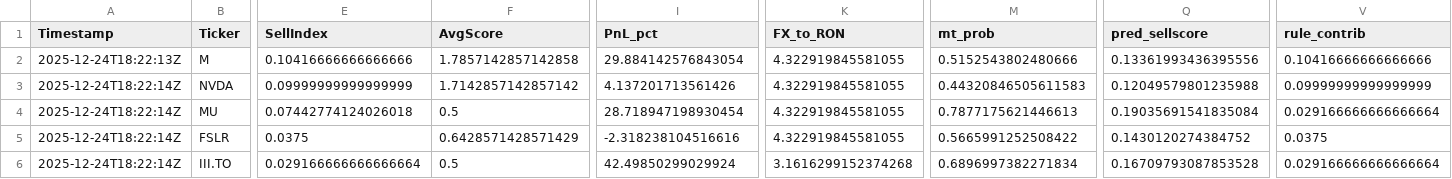
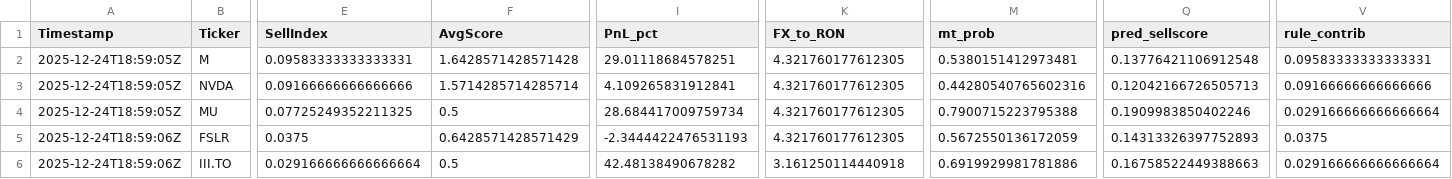
Before and after one commit to andrei1234D/GPT5_SELL, a CSV file: bot/live_results.csv, drawn as a sheet; only a part is shown, gaps mark what is left out; the diff covers the shown part only; the diff names each change by its address in the sheet, - before the commit and + after, or states it on an @@ line.

Commit message:
Auto-update tracker + MT data [2025-12-24 18:59:07 UTC]

```diff
--- a/bot/live_results.csv
+++ b/bot/live_results.csv
-A2 (Timestamp): 2025-12-24T18:22:13Z
+A2 (Timestamp): 2025-12-24T18:59:05Z
-E2 (SellIndex): 0.10416666666666666
+E2 (SellIndex): 0.09583333333333331
-F2 (AvgScore): 1.7857142857142858
+F2 (AvgScore): 1.6428571428571428
-I2 (PnL_pct): 29.884142576843054
+I2 (PnL_pct): 29.01118684578251
-K2:K5 (FX_to_RON): 4.322919845581055
+K2:K5 (FX_to_RON): 4.321760177612305
-M2 (mt_prob): 0.5152543802480666
+M2 (mt_prob): 0.5380151412973481
-Q2 (pred_sellscore): 0.13361993436395556
+Q2 (pred_sellscore): 0.13776421106912548
-V2 (rule_contrib): 0.10416666666666666
+V2 (rule_contrib): 0.09583333333333331
-A3:A4 (Timestamp): 2025-12-24T18:22:14Z
+A3:A4 (Timestamp): 2025-12-24T18:59:05Z
-E3 (SellIndex): 0.09999999999999999
+E3 (SellIndex): 0.09166666666666666
-F3 (AvgScore): 1.7142857142857142
+F3 (AvgScore): 1.5714285714285714
-I3 (PnL_pct): 4.137201713561426
+I3 (PnL_pct): 4.109265831912841
-M3 (mt_prob): 0.44320846505611583
+M3 (mt_prob): 0.44280540765602316
-Q3 (pred_sellscore): 0.12049579801235988
+Q3 (pred_sellscore): 0.12042166726505713
-V3 (rule_contrib): 0.09999999999999999
+V3 (rule_contrib): 0.09166666666666666
-E4 (SellIndex): 0.07442774124026018
+E4 (SellIndex): 0.07725249352211325
-I4 (PnL_pct): 28.718947198930454
+I4 (PnL_pct): 28.684417009759734
-M4 (mt_prob): 0.7877175621446613
+M4 (mt_prob): 0.7900715223795388
-Q4 (pred_sellscore): 0.19035691541835084
+Q4 (pred_sellscore): 0.1909983850402246
-A5:A6 (Timestamp): 2025-12-24T18:22:14Z
+A5:A6 (Timestamp): 2025-12-24T18:59:06Z
-I5 (PnL_pct): -2.318238104516616
+I5 (PnL_pct): -2.3444422476531193
-M5 (mt_prob): 0.5665991252508422
+M5 (mt_prob): 0.5672550136172059
-Q5 (pred_sellscore): 0.1430120274384752
+Q5 (pred_sellscore): 0.14313326397752893
-I6 (PnL_pct): 42.49850299029924
+I6 (PnL_pct): 42.48138490678282
-K6 (FX_to_RON): 3.1616299152374268
+K6 (FX_to_RON): 3.161250114440918
-M6 (mt_prob): 0.6896997382271834
+M6 (mt_prob): 0.6919929981781886
-Q6 (pred_sellscore): 0.16709793087853528
+Q6 (pred_sellscore): 0.16758522449388663
```
Also changed, not shown: 18 edited cells elsewhere in this file, bot/LLM_data/input_llm/llm_predictions.csv, 1 other file.
